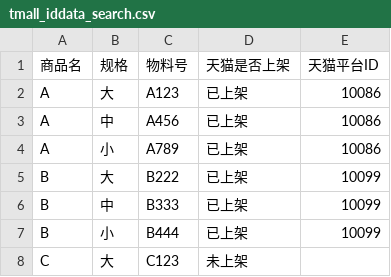
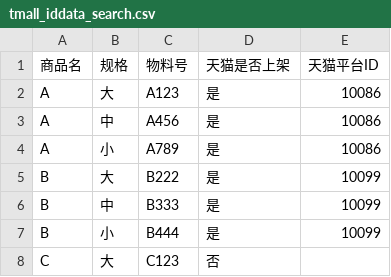
Before and after one commit to paohai/TmallProduct, a CSV file: tmall_iddata_search.csv, drawn as a sheet.

Commit message:
Update tmall_iddata_search.csv

```diff
--- a/tmall_iddata_search.csv
+++ b/tmall_iddata_search.csv
@@ -1,8 +1,8 @@
 商品名,规格,物料号,天猫是否上架,天猫平台ID
-A,大,A123,已上架,10086 
-A,中,A456,已上架,10086 
-A,小,A789,已上架,10086
-B,大,B222,已上架,10099
-B,中,B333,已上架,10099
-B,小,B444,已上架,10099
-C,大,C123,未上架,
+A,大,A123,是,10086 
+A,中,A456,是,10086 
+A,小,A789,是,10086
+B,大,B222,是,10099
+B,中,B333,是,10099
+B,小,B444,是,10099
+C,大,C123,否,
```
